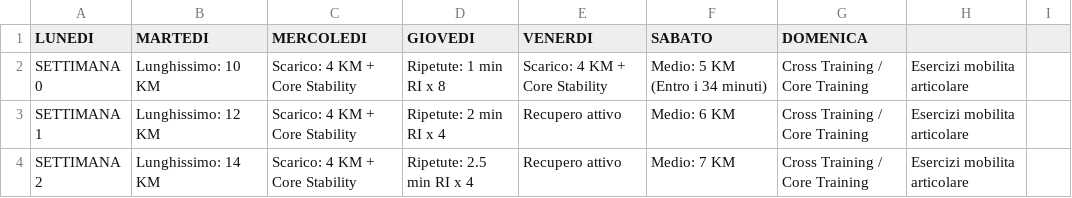
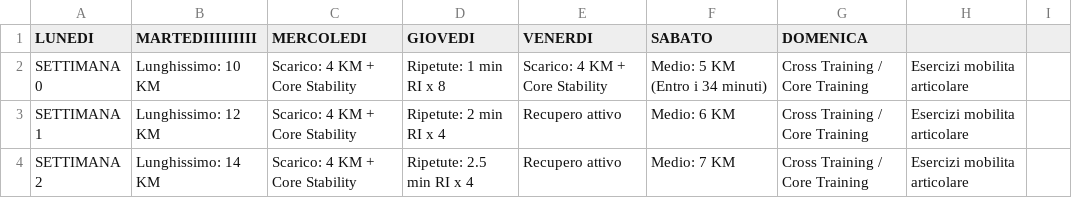
Before and after one commit to robertoioi/trainer-telegram, a CSV file: Programma Maratona di Roma.CSV, drawn as a sheet; only a part is shown.

Commit message:
Update Programma Maratona di Roma.CSV

```diff
--- a/Programma Maratona di Roma.CSV
+++ b/Programma Maratona di Roma.CSV
@@ -1,2 +1,2 @@
-LUNEDI;MARTEDI;MERCOLEDI;GIOVEDI;VENERDI;SABATO;DOMENICA;
+LUNEDI;MARTEDIIIIIIIII;MERCOLEDI;GIOVEDI;VENERDI;SABATO;DOMENICA;
 SETTIMANA 0;Lunghissimo: 10 KM;Scarico: 4 KM + Core Stability;Ripetute: 1 min RI x 8;Scarico: 4 KM + Core Stability;Medio: 5 KM (Entro i 34 minuti);Cross Training / Core Training; Esercizi mobilita articolare;
```
